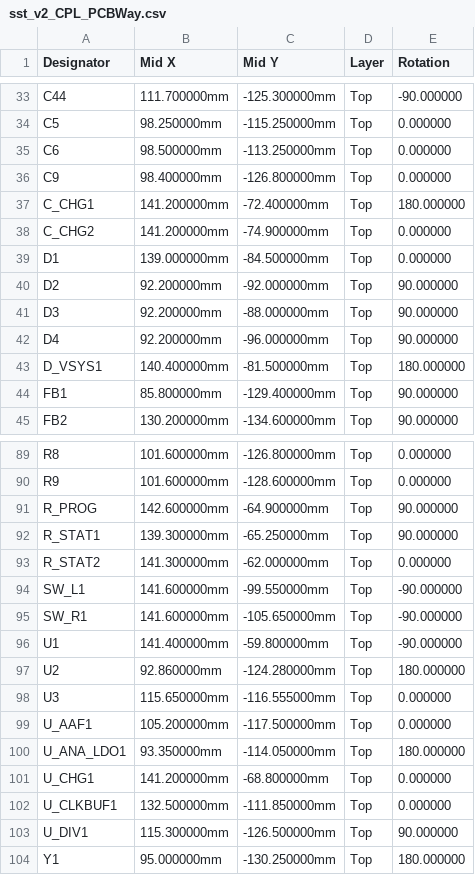
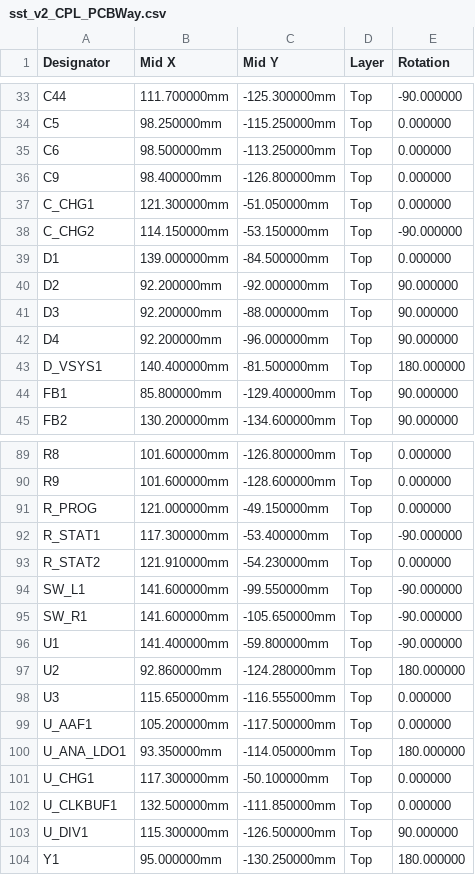
Before and after one commit to manhatma/sst, a CSV file: hardware/sst_v2/fab/sst_v2_CPL_PCBWay.csv, drawn as a sheet; only a part is shown, gaps mark what is left out.

```diff
--- a/hardware/sst_v2/fab/sst_v2_CPL_PCBWay.csv
+++ b/hardware/sst_v2/fab/sst_v2_CPL_PCBWay.csv
@@ -36,4 +36,4 @@ C6,98.500000mm,-113.250000mm,Top,0.000000
 C9,98.400000mm,-126.800000mm,Top,0.000000
-C_CHG1,141.200000mm,-72.400000mm,Top,180.000000
-C_CHG2,141.200000mm,-74.900000mm,Top,0.000000
+C_CHG1,121.300000mm,-51.050000mm,Top,0.000000
+C_CHG2,114.150000mm,-53.150000mm,Top,-90.000000
 D1,139.000000mm,-84.500000mm,Top,0.000000
@@ -90,5 +90,5 @@ R8,101.600000mm,-126.800000mm,Top,0.000000
 R9,101.600000mm,-128.600000mm,Top,0.000000
-R_PROG,142.600000mm,-64.900000mm,Top,90.000000
-R_STAT1,139.300000mm,-65.250000mm,Top,90.000000
-R_STAT2,141.300000mm,-62.000000mm,Top,0.000000
+R_PROG,121.000000mm,-49.150000mm,Top,0.000000
+R_STAT1,117.300000mm,-53.400000mm,Top,-90.000000
+R_STAT2,121.910000mm,-54.230000mm,Top,0.000000
 SW_L1,141.600000mm,-99.550000mm,Top,-90.000000
@@ -100,3 +100,3 @@ U_AAF1,105.200000mm,-117.500000mm,Top,0.000000
 U_ANA_LDO1,93.350000mm,-114.050000mm,Top,180.000000
-U_CHG1,141.200000mm,-68.800000mm,Top,0.000000
+U_CHG1,117.300000mm,-50.100000mm,Top,0.000000
 U_CLKBUF1,132.500000mm,-111.850000mm,Top,0.000000
```
Also changed, not shown: 19 other files.
